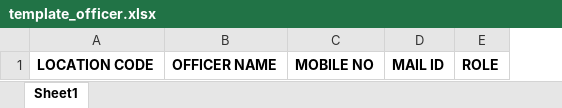
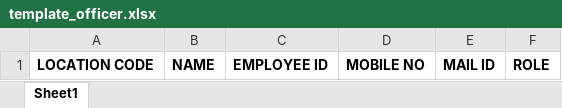
Before and after one commit to cosmic-world/iocl-utility-app, an Excel workbook: public/template_officer.xlsx, sheet Sheet1, drawn as a sheet; values as stored, in another font and other column widths than the file's, no borders; removed rows and columns are numbered as before the commit, all else as after; the diff names each change by its address in the sheet, - before the commit and + after, or states it on an @@ line.

```diff
--- a/public/template_officer.xlsx (sheet Sheet1)
+++ b/public/template_officer.xlsx (sheet Sheet1)
-column B, row 1: OFFICER NAME
+column B, row 1: NAME
+column C, row 1: EMPLOYEE ID
```
Also changed, not shown: 2 other files.
